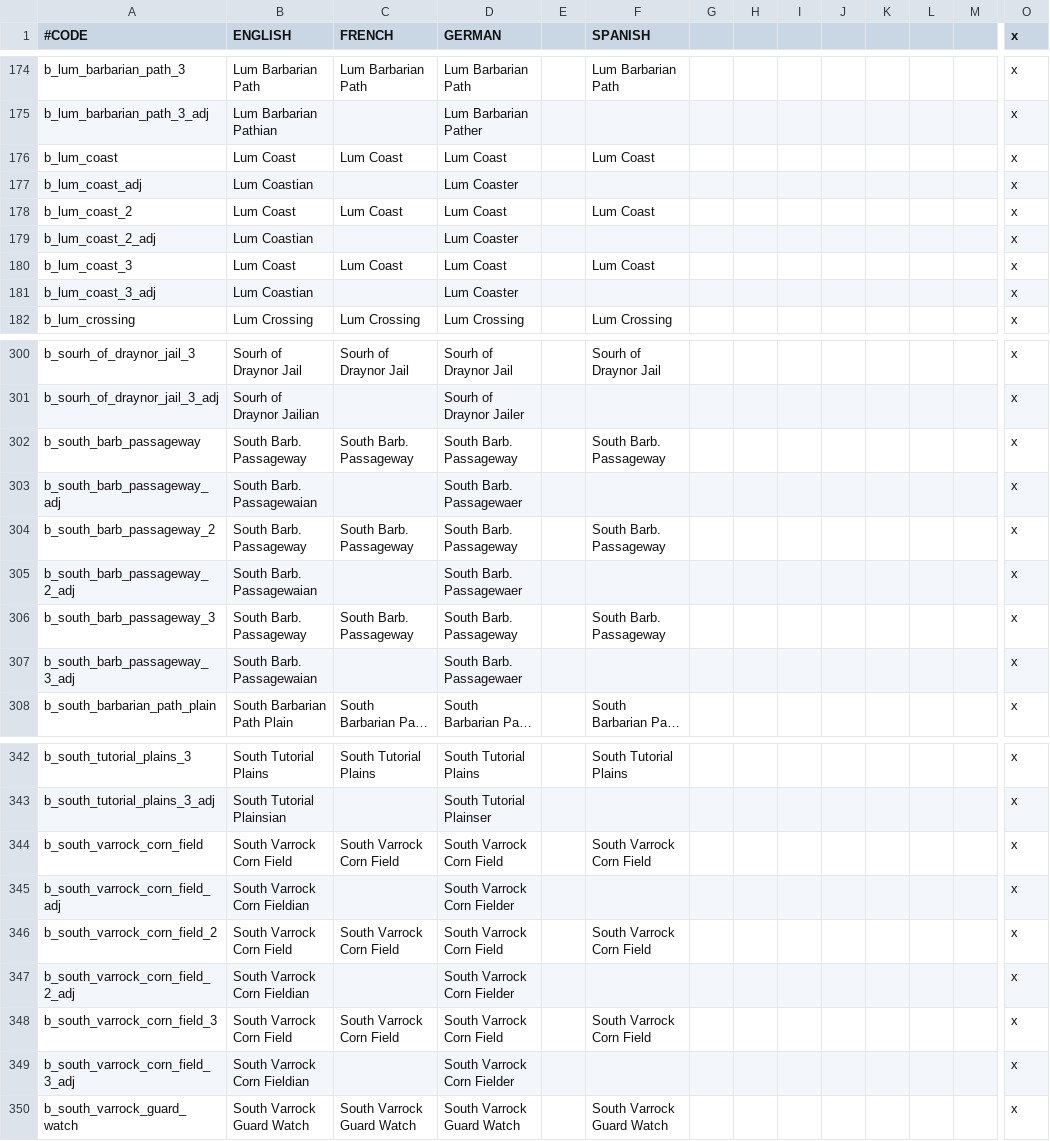
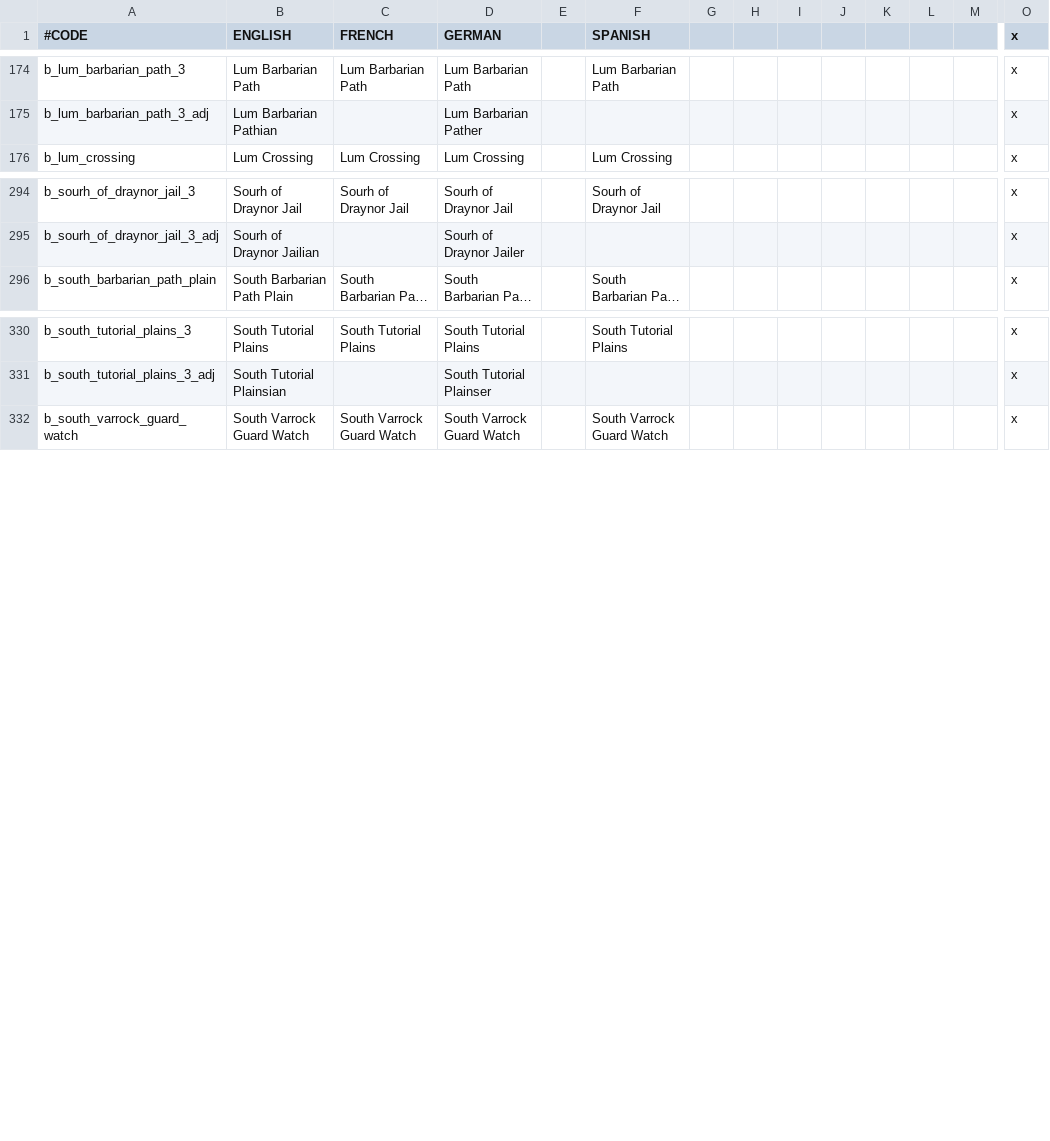
Before and after one commit to justwillem/mod, a CSV file: WorldOfGielinor/localisation/000_Barony_names.csv, drawn as a sheet; only a part is shown, gaps mark what is left out; long unchanged cells end in …; removed rows and columns are numbered as before the commit, all else as after; rows hold the shown columns only; the diff covers the shown part only; the diff names each change by its address in the sheet, - before the commit and + after, or states it on an @@ line.

```diff
--- a/WorldOfGielinor/localisation/000_Barony_names.csv
+++ b/WorldOfGielinor/localisation/000_Barony_names.csv
-row 176: b_lum_coast | Lum Coast | Lum Coast | Lum Coast |  | Lum Coast |  |  |  |  |  |  |  | x
-row 177: b_lum_coast_adj | Lum Coastian |  | Lum Coaster |  |  |  |  |  |  |  |  |  | x
-row 178: b_lum_coast_2 | Lum Coast | Lum Coast | Lum Coast |  | Lum Coast |  |  |  |  |  |  |  | x
-row 179: b_lum_coast_2_adj | Lum Coastian |  | Lum Coaster |  |  |  |  |  |  |  |  |  | x
-row 180: b_lum_coast_3 | Lum Coast | Lum Coast | Lum Coast |  | Lum Coast |  |  |  |  |  |  |  | x
-row 181: b_lum_coast_3_adj | Lum Coastian |  | Lum Coaster |  |  |  |  |  |  |  |  |  | x
-row 302: b_south_barb_passageway | South Barb. Passageway | South Barb. Passageway | South Barb. Passageway |  | South Barb. Passageway |  |  |  |  |  |  |  | x
-row 303: b_south_barb_passageway_adj | South Barb. Passagewaian |  | South Barb. Passagewaer |  |  |  |  |  |  |  |  |  | x
-row 304: b_south_barb_passageway_2 | South Barb. Passageway | South Barb. Passageway | South Barb. Passageway |  | South Barb. Passageway |  |  |  |  |  |  |  | x
-row 305: b_south_barb_passageway_2_adj | South Barb. Passagewaian |  | South Barb. Passagewaer |  |  |  |  |  |  |  |  |  | x
-row 306: b_south_barb_passageway_3 | South Barb. Passageway | South Barb. Passageway | South Barb. Passageway |  | South Barb. Passageway |  |  |  |  |  |  |  | x
-row 307: b_south_barb_passageway_3_adj | South Barb. Passagewaian |  | South Barb. Passagewaer |  |  |  |  |  |  |  |  |  | x
-row 344: b_south_varrock_corn_field | South Varrock Corn Field | South Varrock Corn Field | South Varrock Corn Field |  | South Varrock Corn Field |  |  |  |  |  |  |  | x
-row 345: b_south_varrock_corn_field_adj | South Varrock Corn Fieldian |  | South Varrock Corn Fielder |  |  |  |  |  |  |  |  |  | x
-row 346: b_south_varrock_corn_field_2 | South Varrock Corn Field | South Varrock Corn Field | South Varrock Corn Field |  | South Varrock Corn Field |  |  |  |  |  |  |  | x
-row 347: b_south_varrock_corn_field_2_adj | South Varrock Corn Fieldian |  | South Varrock Corn Fielder |  |  |  |  |  |  |  |  |  | x
-row 348: b_south_varrock_corn_field_3 | South Varrock Corn Field | South Varrock Corn Field | South Varrock Corn Field |  | South Varrock Corn Field |  |  |  |  |  |  |  | x
-row 349: b_south_varrock_corn_field_3_adj | South Varrock Corn Fieldian |  | South Varrock Corn Fielder |  |  |  |  |  |  |  |  |  | x
```
Also changed, not shown: 6 added rows and 6 removed rows elsewhere in this file, WorldOfGielinor/localisation/000_County_names.csv, WorldOfGielinor/map/definition.csv, 46 other files.
